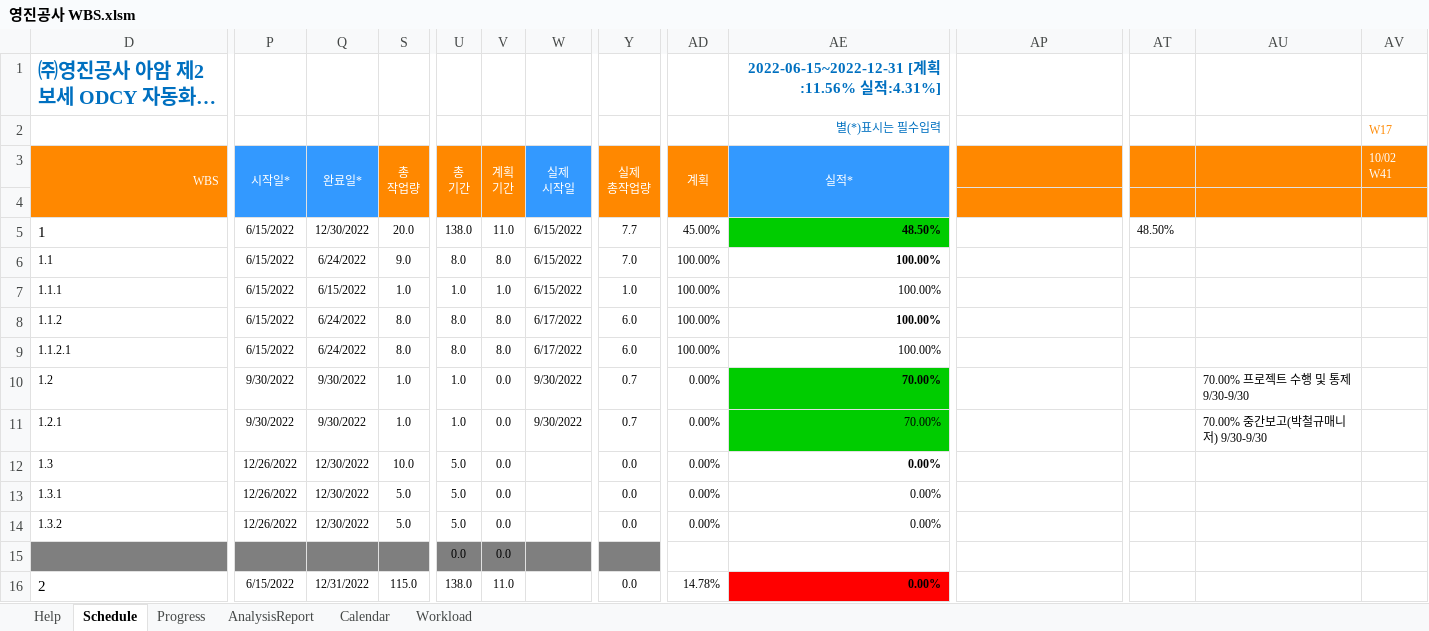
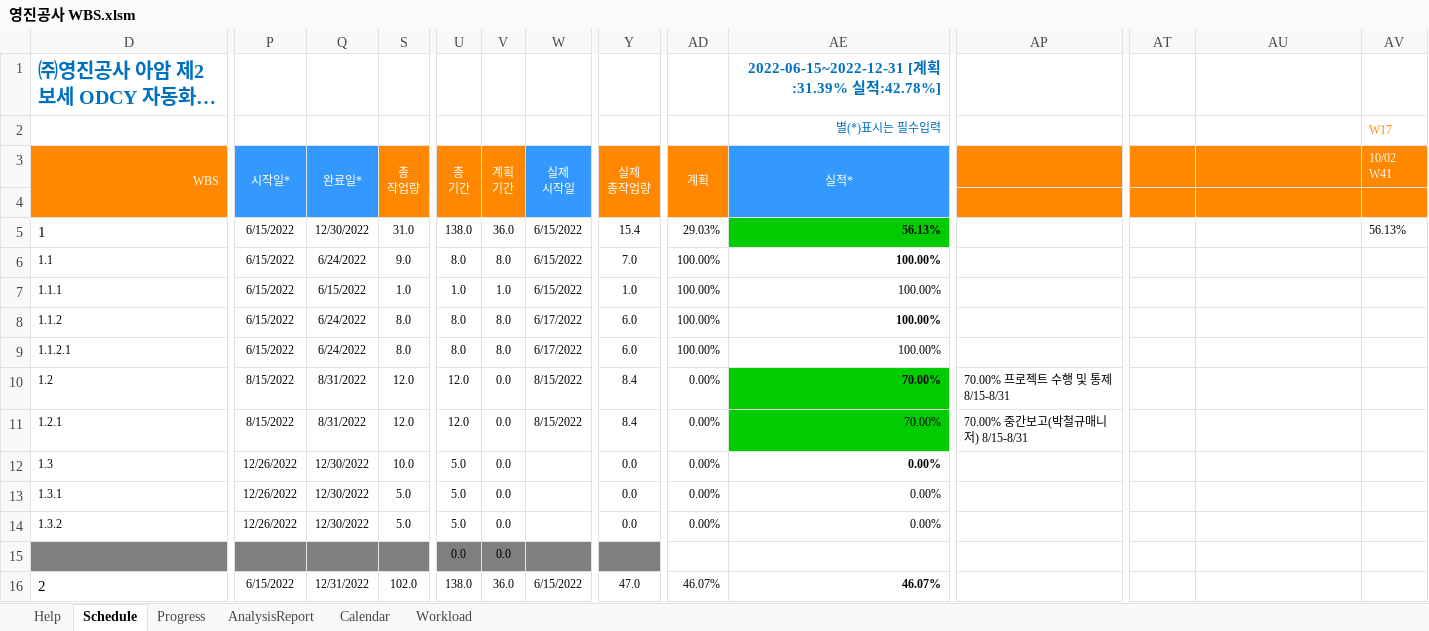
Before and after one commit to yabadadu/-, an Excel workbook: 산출물/영진공사 WBS.xlsm, sheet Schedule, drawn as a sheet; only a part is shown, gaps mark what is left out; long unchanged cells end in …; values as stored, in another font and other column widths than the file's, no borders; charts and pictures and conditional formats not drawn; the diff covers the shown part only; the diff names each change by its address in the sheet, - before the commit and + after, or states it on an @@ line.

```diff
--- a/산출물/영진공사 WBS.xlsm (sheet Schedule)
+++ b/산출물/영진공사 WBS.xlsm (sheet Schedule)
-AE1 (별(*)표시는 필수입력): 2022-06-15~2022-12-31 [계획:11.56% 실적:4.31%]
+AE1 (별(*)표시는 필수입력): 2022-06-15~2022-12-31 [계획:31.39% 실적:42.78%]
-S5: 20.0
+S5: 31.0
-V5: 11.0
+V5: 36.0
-Y5: 7.7
+Y5: 15.4
-AD5: 45.00%
+AD5: 29.03%
-AE5 (별(*)표시는 필수입력): 48.50%
+AE5 (별(*)표시는 필수입력): 56.13%
-AT5: 48.50%
+AT5: (empty)
-AV5 (W17): (empty)
+AV5 (W17): 56.13%
-P10:P11: 9/30/2022
+P10:P11: 8/15/2022
-Q10:Q11: 9/30/2022
+Q10:Q11: 8/31/2022
-S10:S11: 1.0
+S10:S11: 12.0
-U10:U11: 1.0
+U10:U11: 12.0
-W10:W11: 9/30/2022
+W10:W11: 8/15/2022
-Y10:Y11: 0.7
+Y10:Y11: 8.4
-AP10: (empty)
+AP10: 70.00% 프로젝트 수행 및 통제 8/15-8/31
-AU10: 70.00% 프로젝트 수행 및 통제 9/30-9/30
+AU10: (empty)
-AP11: (empty)
+AP11: 70.00% 중간보고(박철규매니저) 8/15-8/31
-AU11: 70.00% 중간보고(박철규매니저) 9/30-9/30
+AU11: (empty)
-S16: 115.0
+S16: 102.0
-V16: 11.0
+V16: 36.0
-W16: (empty)
+W16: 6/15/2022
-Y16: 0.0
+Y16: 47.0
-AD16: 14.78%
+AD16: 46.07%
-AE16 (별(*)표시는 필수입력): 0.00%
+AE16 (별(*)표시는 필수입력): 46.07%
-AE16 fill: #FF0000
+AE16 fill: none
```
Also changed, not shown: 220 edited cells and cell formats elsewhere in this sheet, sheet Progress, hidden cells, charts or pictures, 9 other files.
